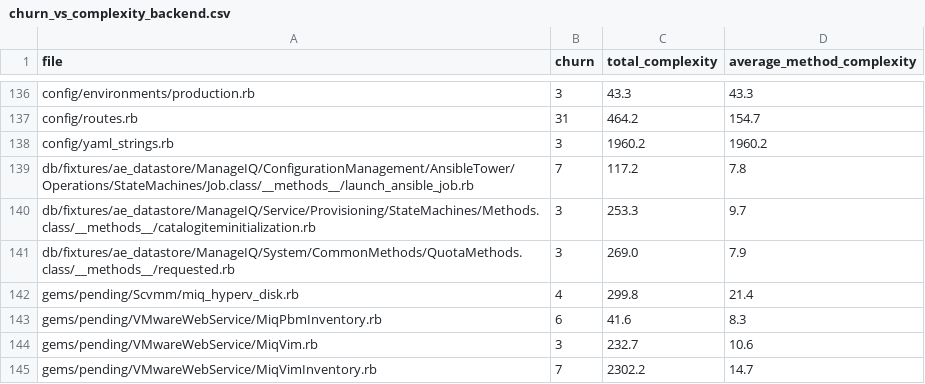
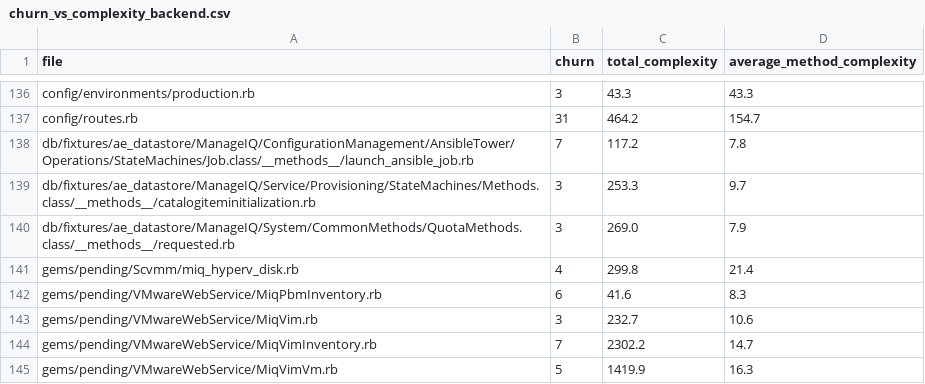
Before and after one commit to jrafanie/churn_vs_complexity, a CSV file: www/churn_vs_complexity_backend.csv, drawn as a sheet; only a part is shown, gaps mark what is left out; the shorter side is filled out with more unchanged rows.

Commit message:
Exclude everything in config except for common rails files/directories.

```diff
--- a/www/churn_vs_complexity_backend.csv
+++ b/www/churn_vs_complexity_backend.csv
@@ -137,3 +137,2 @@ config/environments/production.rb,3,43.3,43.3
 config/routes.rb,31,464.2,154.7
-config/yaml_strings.rb,3,1960.2,1960.2
 db/fixtures/ae_datastore/ManageIQ/ConfigurationManagement/AnsibleTower/Operations/StateMachines/Job.class/__methods__/launch_ansible_job.rb,7,117.2,7.8
```
Also changed, not shown: 1 other file.
